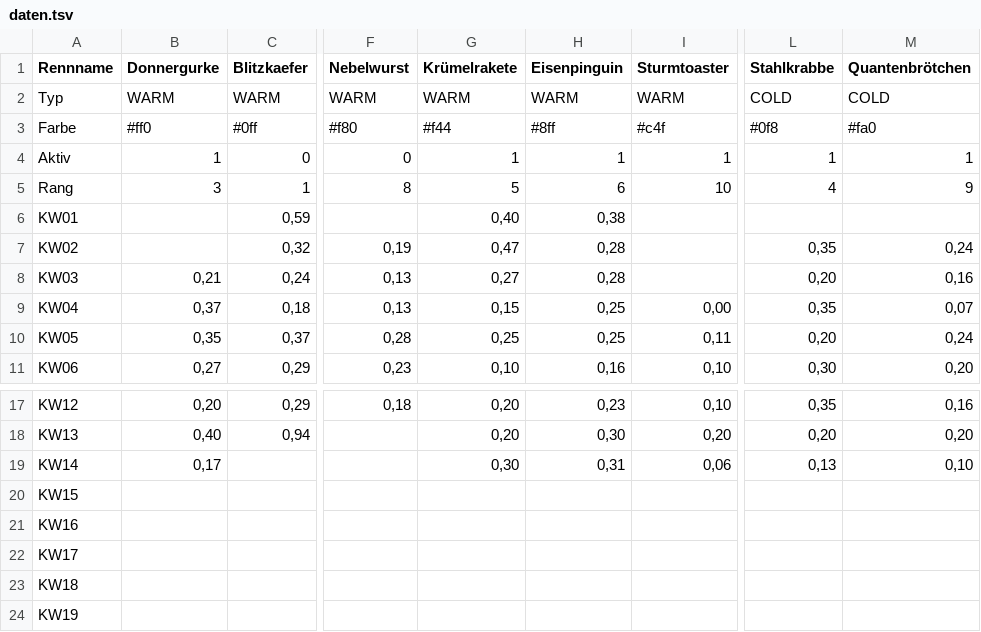
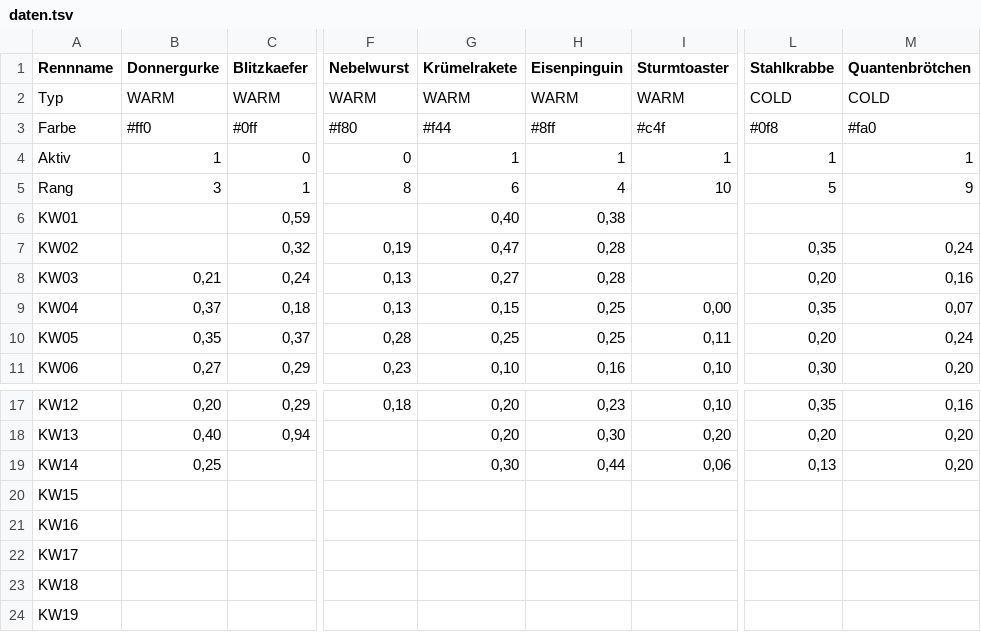
Before and after one commit to christianknoll-create/sdr, a TSV file: daten.tsv, drawn as a sheet; only a part is shown, gaps mark what is left out; the diff names each change by its address in the sheet, - before the commit and + after, or states it on an @@ line.

```diff
--- a/daten.tsv
+++ b/daten.tsv
-G5 (Krümelrakete): 5
+G5 (Krümelrakete): 6
-H5 (Eisenpinguin): 6
+H5 (Eisenpinguin): 4
-L5 (Stahlkrabbe): 4
+L5 (Stahlkrabbe): 5
-B19 (Donnergurke): 0,17
+B19 (Donnergurke): 0,25
-H19 (Eisenpinguin): 0,31
+H19 (Eisenpinguin): 0,44
-M19 (Quantenbrötchen): 0,10
+M19 (Quantenbrötchen): 0,20
```
Also changed, not shown: 1 other file.
